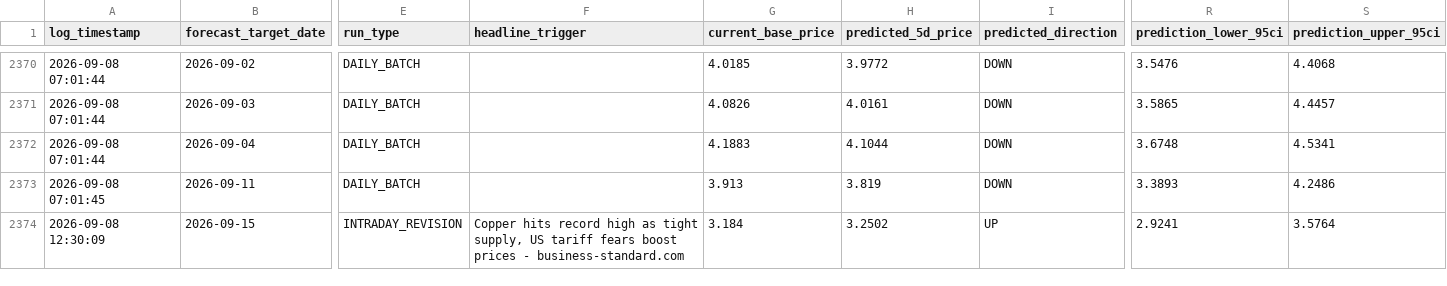
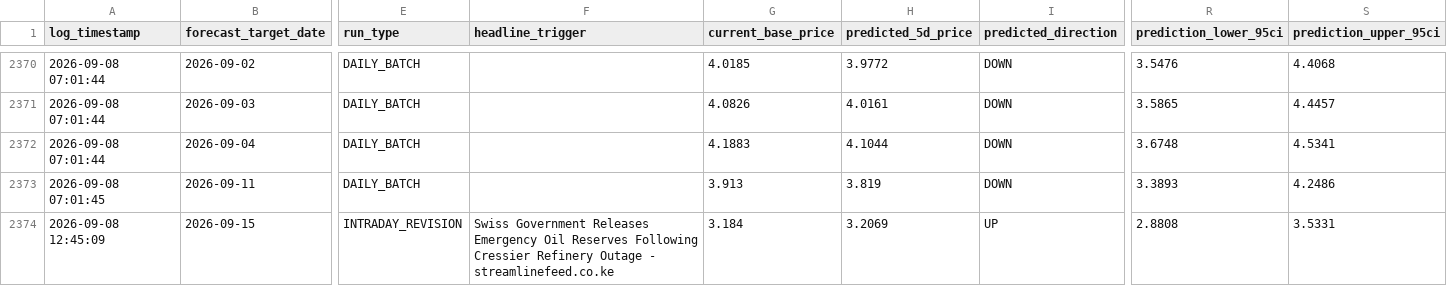
Before and after one commit to KoshiirRa/midgley, a CSV file: data/prediction_history.csv, drawn as a sheet; only a part is shown, gaps mark what is left out; the diff names each change by its address in the sheet, - before the commit and + after, or states it on an @@ line.

```diff
--- a/data/prediction_history.csv
+++ b/data/prediction_history.csv
-A2374 (log_timestamp): 2026-09-08 12:30:09
+A2374 (log_timestamp): 2026-09-08 12:45:09
-F2374 (headline_trigger): Copper hits record high as tight supply, US tariff fears boost prices - business-standard.com
+F2374 (headline_trigger): Swiss Government Releases Emergency Oil Reserves Following Cressier Refinery Outage - streamlinefeed.co.ke
-H2374 (predicted_5d_price): 3.2502
+H2374 (predicted_5d_price): 3.2069
-R2374 (prediction_lower_95ci): 2.9241
+R2374 (prediction_lower_95ci): 2.8808
-S2374 (prediction_upper_95ci): 3.5764
+S2374 (prediction_upper_95ci): 3.5331
```
Also changed, not shown: 16 other files.
